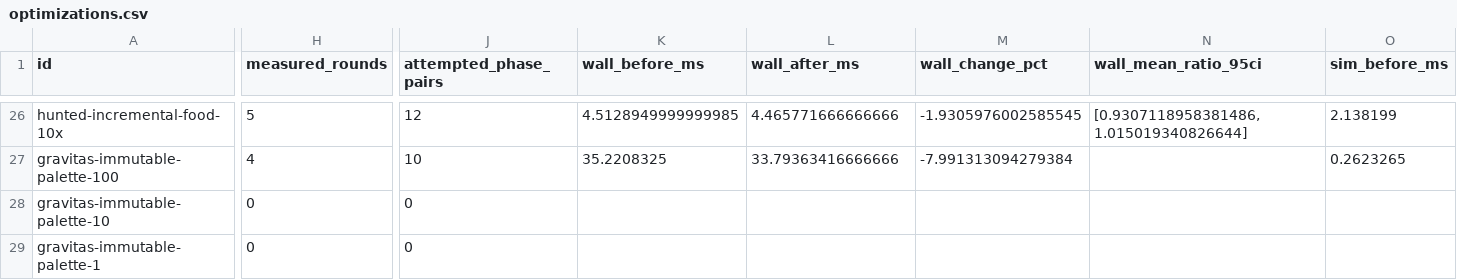
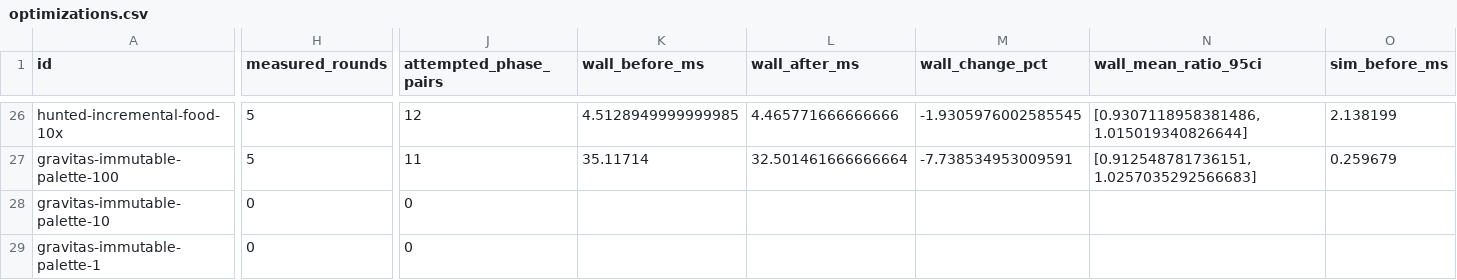
Before and after one commit to gajop/springcabal-dev, a CSV file: docs/benchmarks/2026-10-26/current/optimizations.csv, drawn as a sheet; only a part is shown, gaps mark what is left out; the diff covers the shown part only; the diff names each change by its address in the sheet, - before the commit and + after, or states it on an @@ line.

```diff
--- a/docs/benchmarks/2026-10-26/current/optimizations.csv
+++ b/docs/benchmarks/2026-10-26/current/optimizations.csv
-H27 (measured_rounds): 4
+H27 (measured_rounds): 5
-J27 (attempted_phase_pairs): 10
+J27 (attempted_phase_pairs): 11
-K27 (wall_before_ms): 35.2208325
+K27 (wall_before_ms): 35.11714
-L27 (wall_after_ms): 33.79363416666666
+L27 (wall_after_ms): 32.501461666666664
-M27 (wall_change_pct): -7.991313094279384
+M27 (wall_change_pct): -7.738534953009591
-N27 (wall_mean_ratio_95ci): (empty)
+N27 (wall_mean_ratio_95ci): [0.912548781736151, 1.0257035292566683]
-O27 (sim_before_ms): 0.2623265
+O27 (sim_before_ms): 0.259679
```
Also changed, not shown: 35 edited cells elsewhere in this file, 3 other files.
